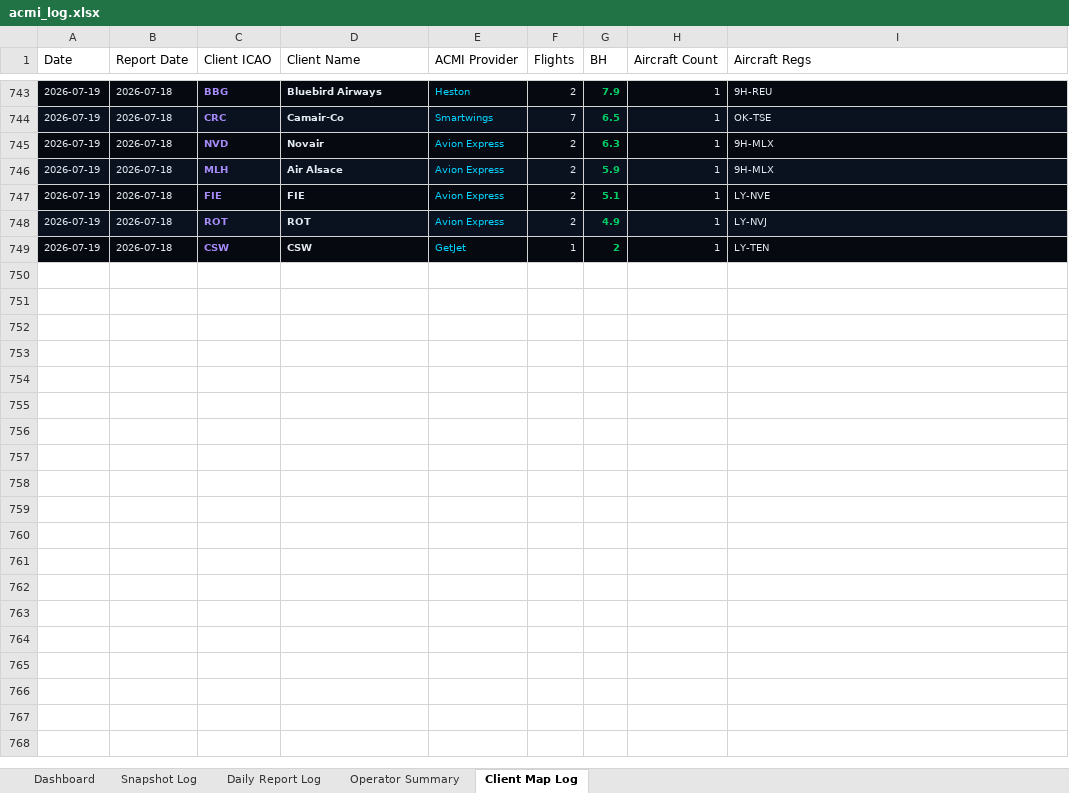
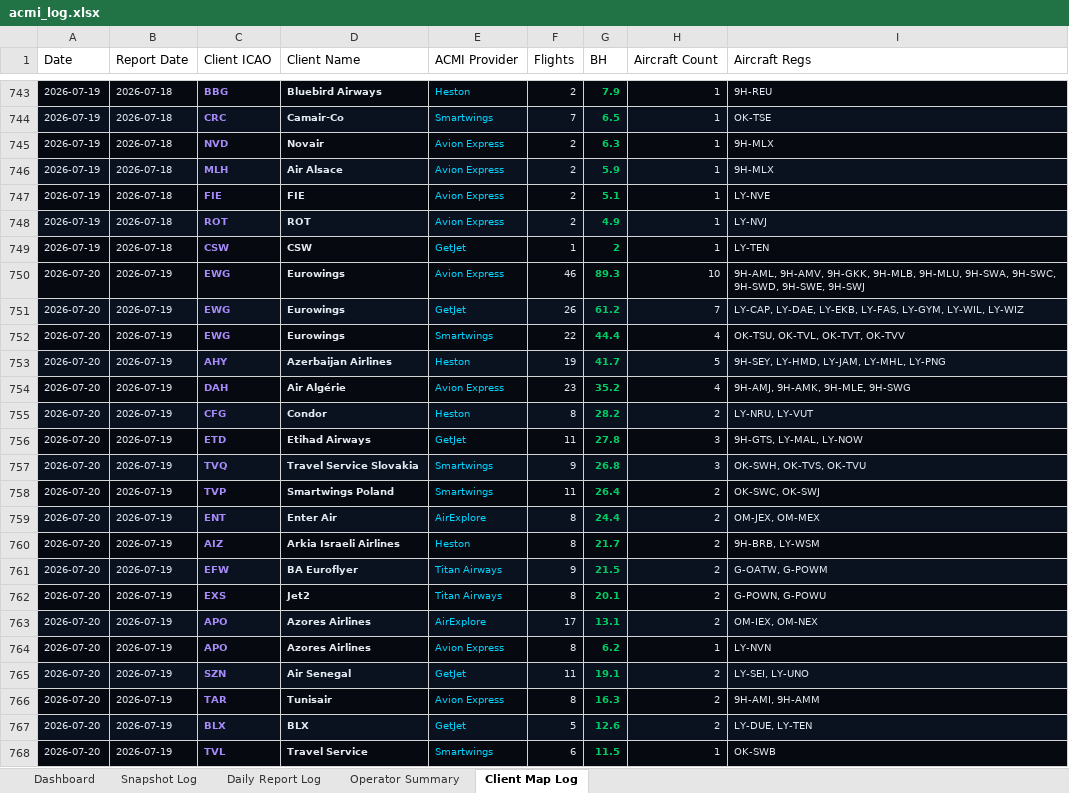
Before and after one commit to juliuskvx/acmi-tracker, an Excel workbook: data/acmi_log.xlsx, sheet Client Map Log, drawn as a sheet; only a part is shown, gaps mark what is left out; values as stored, in another font and other column widths than the file's, no borders; the diff covers the shown part only; the diff names each change by its address in the sheet, - before the commit and + after, or states it on an @@ line.

```diff
--- a/data/acmi_log.xlsx (sheet Client Map Log)
+++ b/data/acmi_log.xlsx (sheet Client Map Log)
+row 750: 2026-07-20 | 2026-07-19 | EWG | Eurowings | Avion Express | 46 | 89.3 | 10 | 9H-AML, 9H-AMV, 9H-GKK, 9H-MLB, 9H-MLU, 9H-SWA, 9H-SWC, 9H-SWD, 9H-SWE, 9H-SWJ
+row 751: 2026-07-20 | 2026-07-19 | EWG | Eurowings | GetJet | 26 | 61.2 | 7 | LY-CAP, LY-DAE, LY-EKB, LY-FAS, LY-GYM, LY-WIL, LY-WIZ
+row 752: 2026-07-20 | 2026-07-19 | EWG | Eurowings | Smartwings | 22 | 44.4 | 4 | OK-TSU, OK-TVL, OK-TVT, OK-TVV
+row 753: 2026-07-20 | 2026-07-19 | AHY | Azerbaijan Airlines | Heston | 19 | 41.7 | 5 | 9H-SEY, LY-HMD, LY-JAM, LY-MHL, LY-PNG
+row 754: 2026-07-20 | 2026-07-19 | DAH | Air Algérie | Avion Express | 23 | 35.2 | 4 | 9H-AMJ, 9H-AMK, 9H-MLE, 9H-SWG
+row 755: 2026-07-20 | 2026-07-19 | CFG | Condor | Heston | 8 | 28.2 | 2 | LY-NRU, LY-VUT
+row 756: 2026-07-20 | 2026-07-19 | ETD | Etihad Airways | GetJet | 11 | 27.8 | 3 | 9H-GTS, LY-MAL, LY-NOW
+row 757: 2026-07-20 | 2026-07-19 | TVQ | Travel Service Slovakia | Smartwings | 9 | 26.8 | 3 | OK-SWH, OK-TVS, OK-TVU
+row 758: 2026-07-20 | 2026-07-19 | TVP | Smartwings Poland | Smartwings | 11 | 26.4 | 2 | OK-SWC, OK-SWJ
+row 759: 2026-07-20 | 2026-07-19 | ENT | Enter Air | AirExplore | 8 | 24.4 | 2 | OM-JEX, OM-MEX
+row 760: 2026-07-20 | 2026-07-19 | AIZ | Arkia Israeli Airlines | Heston | 8 | 21.7 | 2 | 9H-BRB, LY-WSM
+row 761: 2026-07-20 | 2026-07-19 | EFW | BA Euroflyer | Titan Airways | 9 | 21.5 | 2 | G-OATW, G-POWM
+row 762: 2026-07-20 | 2026-07-19 | EXS | Jet2 | Titan Airways | 8 | 20.1 | 2 | G-POWN, G-POWU
+row 763: 2026-07-20 | 2026-07-19 | APO | Azores Airlines | AirExplore | 17 | 13.1 | 2 | OM-IEX, OM-NEX
+row 764: 2026-07-20 | 2026-07-19 | APO | Azores Airlines | Avion Express | 8 | 6.2 | 1 | LY-NVN
+row 765: 2026-07-20 | 2026-07-19 | SZN | Air Senegal | GetJet | 11 | 19.1 | 2 | LY-SEI, LY-UNO
+row 766: 2026-07-20 | 2026-07-19 | TAR | Tunisair | Avion Express | 8 | 16.3 | 2 | 9H-AMI, 9H-AMM
+row 767: 2026-07-20 | 2026-07-19 | BLX | BLX | GetJet | 5 | 12.6 | 2 | LY-DUE, LY-TEN
+row 768: 2026-07-20 | 2026-07-19 | TVL | Travel Service | Smartwings | 6 | 11.5 | 1 | OK-SWB
```
Also changed, not shown: 13 added rows elsewhere in this sheet, sheet Snapshot Log, sheet Daily Report Log, sheet Dashboard, sheet Operator Summary, 3 other files.
